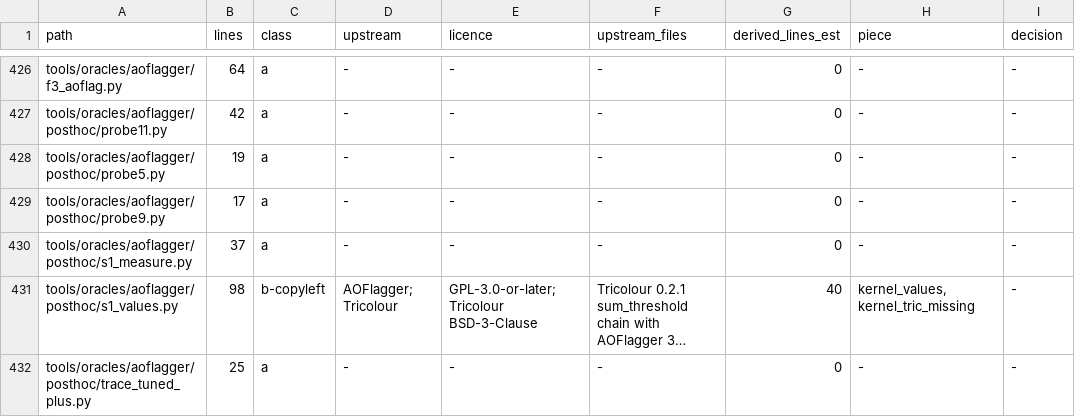
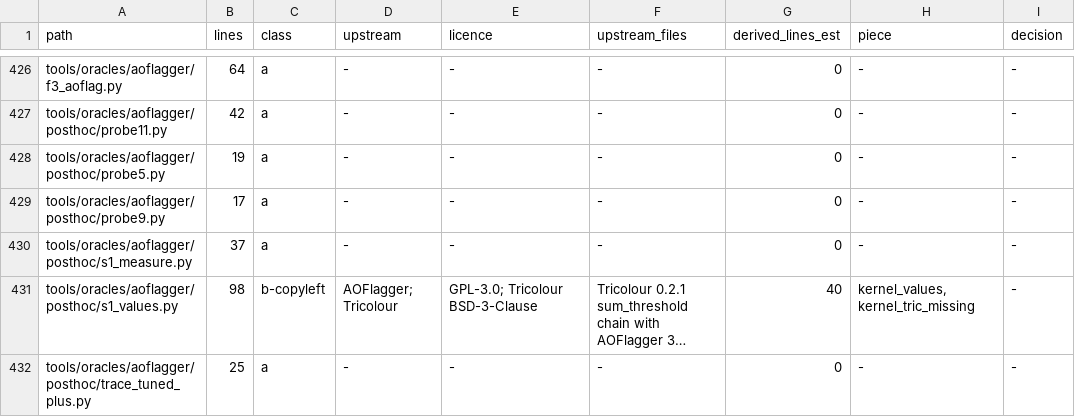
Before and after one commit to gijzelaerr/rang-core, a CSV file: research/results/mit-relicense-audit/files.csv, drawn as a sheet; only a part is shown, gaps mark what is left out; long unchanged cells end in …; the diff covers the shown part only; the diff names each change by its address in the sheet, - before the commit and + after, or states it on an @@ line.

Commit message:
Licence register review: reweight.rs/.py are c-src (statwt rules read in casa6 source; SPDX now GPL-3.0-or-later, casadocs states the same rules), msv4.py and msv4_flags.py class c (xradio, xarray-ms BSD-3-Clause), meerkat.py derived lines count oxkat only, AOFlagger GPL-3.0; totals refreshed

```diff
--- a/research/results/mit-relicense-audit/files.csv
+++ b/research/results/mit-relicense-audit/files.csv
-E431 (licence): GPL-3.0-or-later; Tricolour BSD-3-Clause
+E431 (licence): GPL-3.0; Tricolour BSD-3-Clause
```
Also changed, not shown: 26 edited cells elsewhere in this file, research/results/mit-relicense-audit/spdx.csv, 5 other files.
